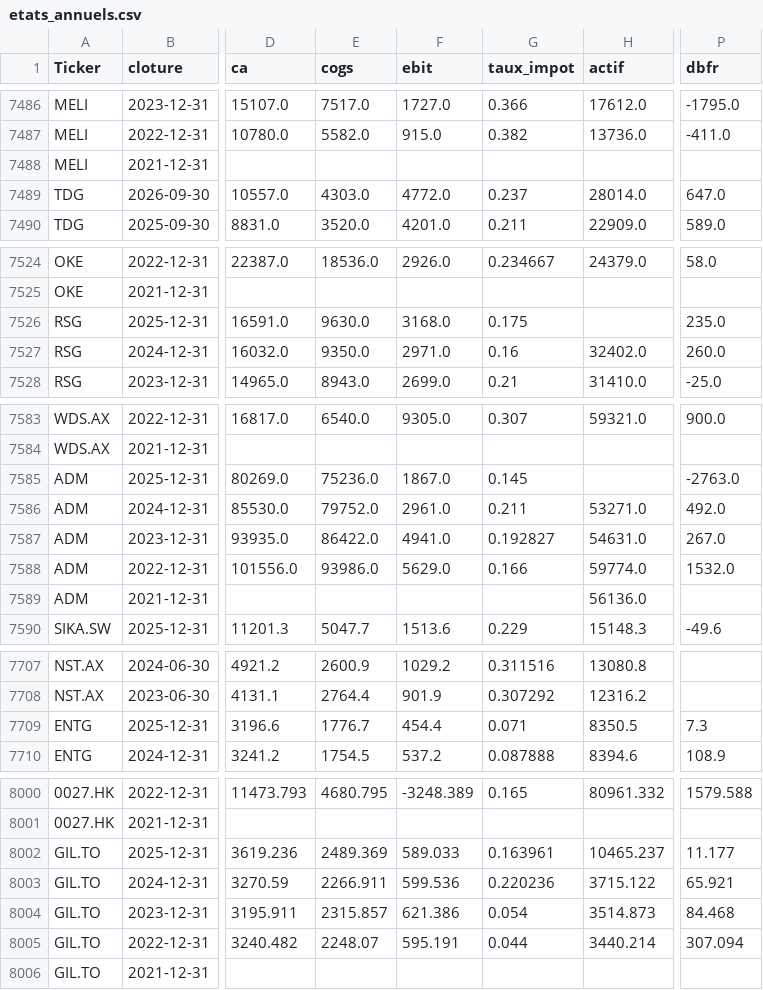
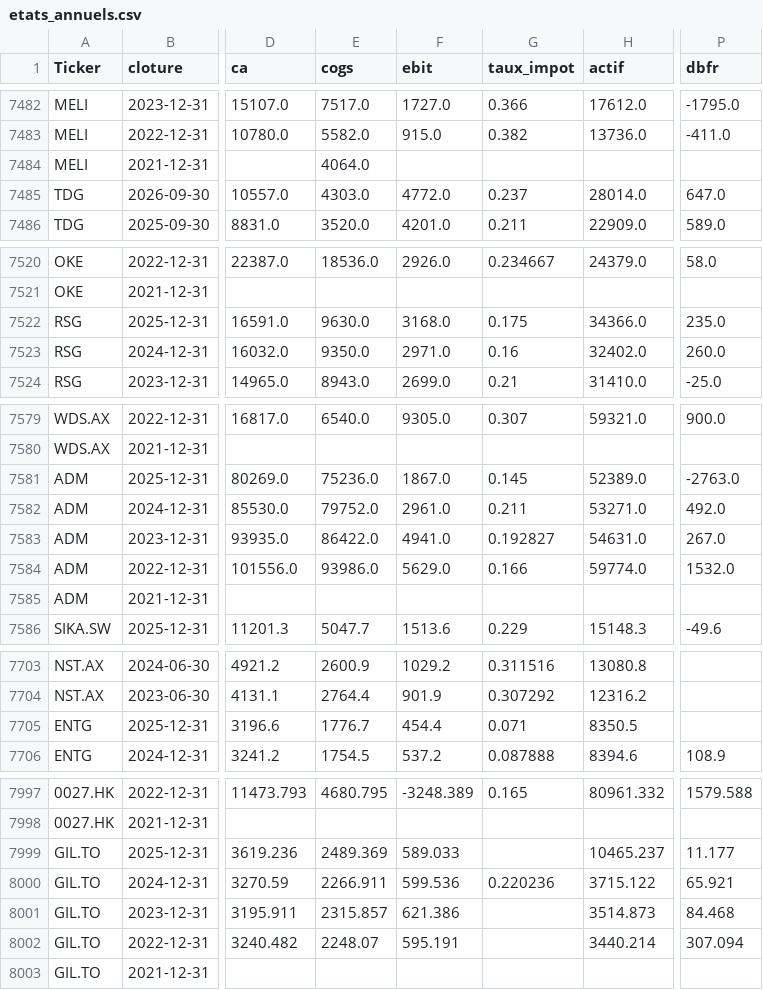
Before and after one commit to jadghannam/Polaris-Suivi, a CSV file: data/etats_annuels.csv, drawn as a sheet; only a part is shown, gaps mark what is left out; addresses are those after the commit; the diff covers the shown part only; the diff names each change by its address in the sheet, - before the commit and + after, or states it on an @@ line.

```diff
--- a/data/etats_annuels.csv
+++ b/data/etats_annuels.csv
-E7484 (cogs): (empty)
+E7484 (cogs): 4064.0
-H7522 (actif): (empty)
+H7522 (actif): 34366.0
-H7581 (actif): (empty)
+H7581 (actif): 52389.0
-H7585 (actif): 56136.0
+H7585 (actif): (empty)
-P7705 (dbfr): 7.3
+P7705 (dbfr): (empty)
-G7999 (taux_impot): 0.163961
+G7999 (taux_impot): (empty)
-G8001 (taux_impot): 0.054
+G8001 (taux_impot): (empty)
-G8002 (taux_impot): 0.044
+G8002 (taux_impot): (empty)
```
Also changed, not shown: 7 moved rows and 29 edited cells elsewhere in this file, data/cours.csv, data/fondamentaux_dcf.csv, 11 other files.
